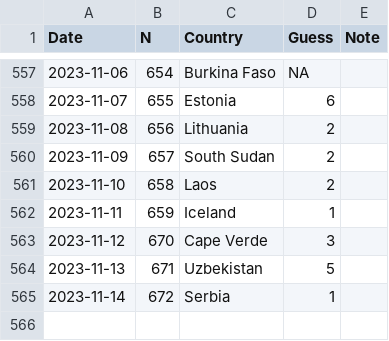
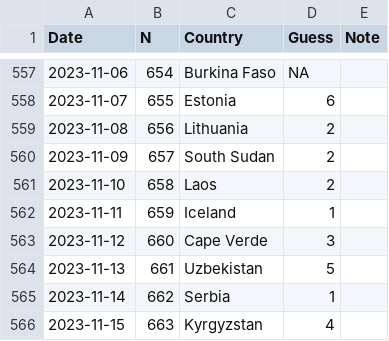
Before and after one commit to spkaluzny/mydata, a CSV file: data/worldle.csv, drawn as a sheet; only a part is shown, gaps mark what is left out.

Commit message:
Added new observation

```diff
--- a/data/worldle.csv
+++ b/data/worldle.csv
@@ -562,4 +562,5 @@ Date,N,Country,Guess,Note
 2023-11-11,659,Iceland,1
-2023-11-12,670,Cape Verde,3
-2023-11-13,671,Uzbekistan,5
-2023-11-14,672,Serbia,1
+2023-11-12,660,Cape Verde,3
+2023-11-13,661,Uzbekistan,5
+2023-11-14,662,Serbia,1
+2023-11-15,663,Kyrgyzstan,4
```
